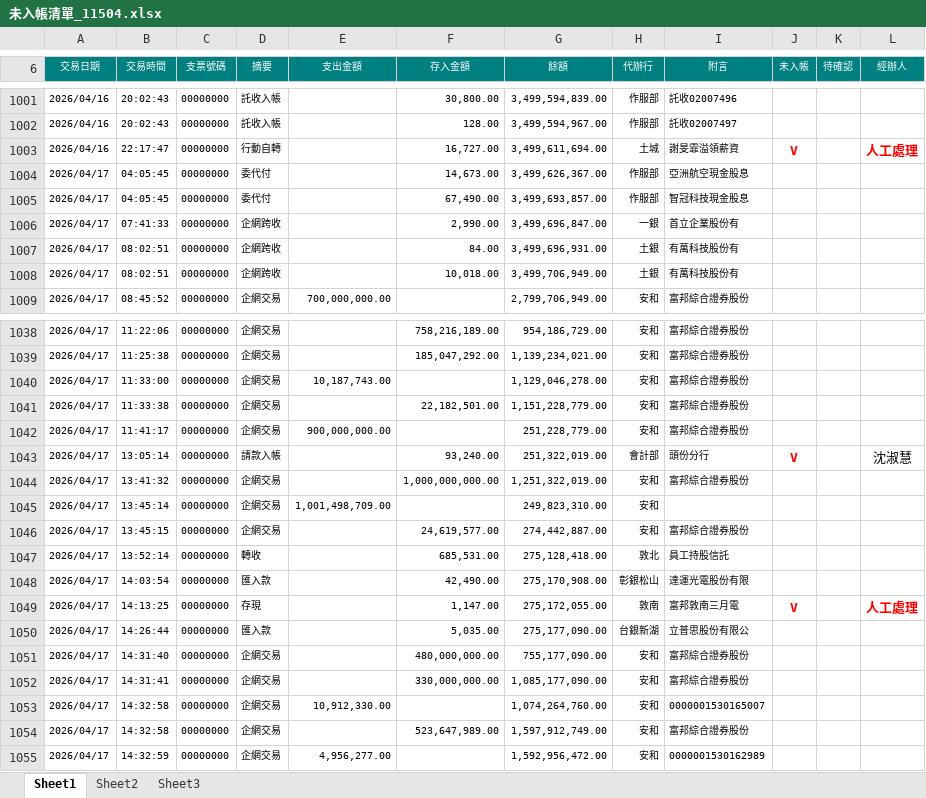
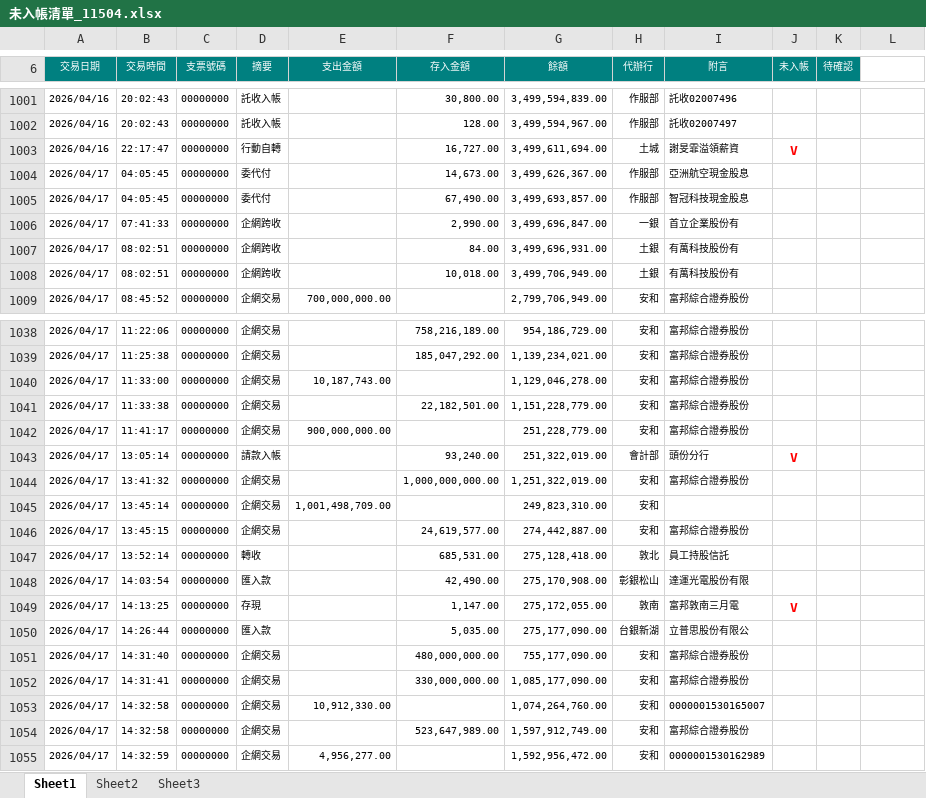
Before and after one commit to iatinleong/Accounting-Reconciliation-System, an Excel workbook: 資料1/未入帳清單_11504.xlsx, sheet Sheet1, drawn as a sheet; only a part is shown, gaps mark what is left out; values as stored, in another font and other column widths than the file's, no borders; the diff covers the shown part only; the diff names each change by its address in the sheet, - before the commit and + after, or states it on an @@ line.

```diff
--- a/資料1/未入帳清單_11504.xlsx (sheet Sheet1)
+++ b/資料1/未入帳清單_11504.xlsx (sheet Sheet1)
-L6: 經辦人
+L6: (empty)
-L6 fill: #008080
+L6 fill: none
-L1003: 人工處理
+L1003: (empty)
-L1043: 沈淑慧
+L1043: (empty)
-L1049: 人工處理
+L1049: (empty)
```
Also changed, not shown: 5 edited cells elsewhere in this sheet, 資料/未入帳清單_11505.xlsx, 資料2/未入帳清單_11501.xlsx, 20 other files.
